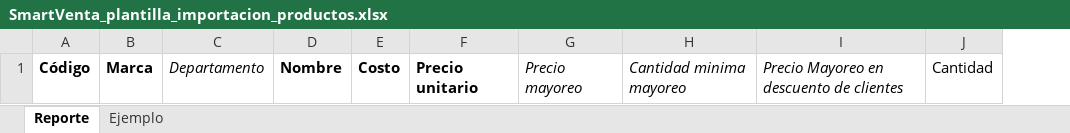
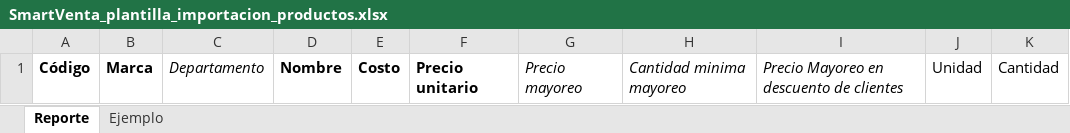
Before and after one commit to dxviidmg/pos_multi_store, an Excel workbook: static/templates/SmartVenta_plantilla_importacion_productos.xlsx, sheet Reporte, drawn as a sheet; values as stored, in another font and other column widths than the file's, no borders; the diff names each change by its address in the sheet, - before the commit and + after, or states it on an @@ line.

```diff
--- a/static/templates/SmartVenta_plantilla_importacion_productos.xlsx (sheet Reporte)
+++ b/static/templates/SmartVenta_plantilla_importacion_productos.xlsx (sheet Reporte)
+column J, row 1: Unidad
```
Also changed, not shown: sheet Ejemplo, 6 other files.
